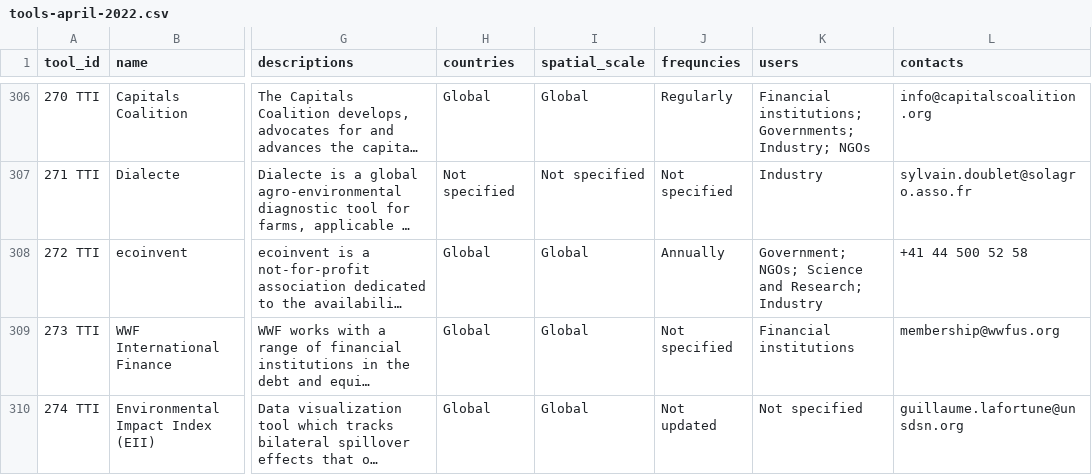
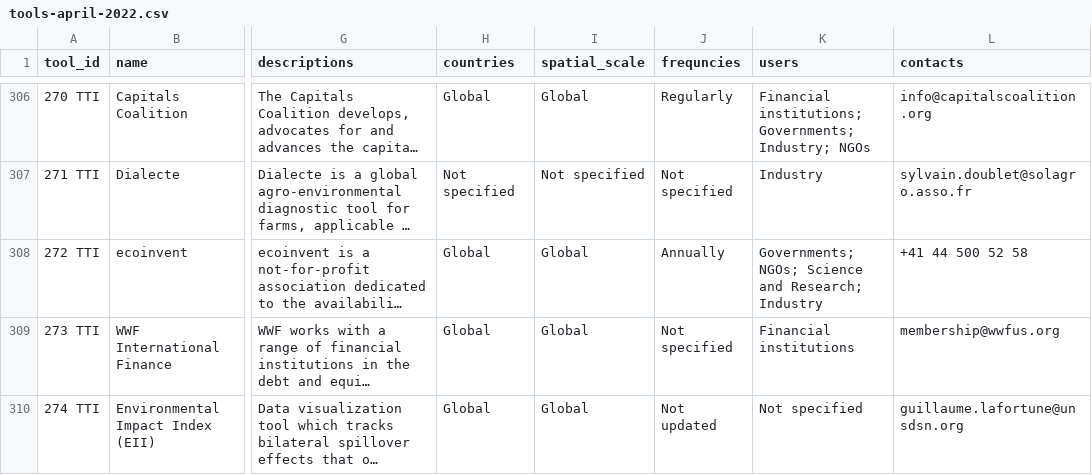
Before and after one commit to unepwcmc/tradetool-navigator, a CSV file: lib/data/seeds/tools-april-2022.csv, drawn as a sheet; only a part is shown, gaps mark what is left out; long unchanged cells end in …; the diff names each change by its address in the sheet, - before the commit and + after, or states it on an @@ line.

Commit message:
fix: update csv

```diff
--- a/lib/data/seeds/tools-april-2022.csv
+++ b/lib/data/seeds/tools-april-2022.csv
-K308 (users): Government; NGOs; Science…
+K308 (users): Governments; NGOs; Science…
```
